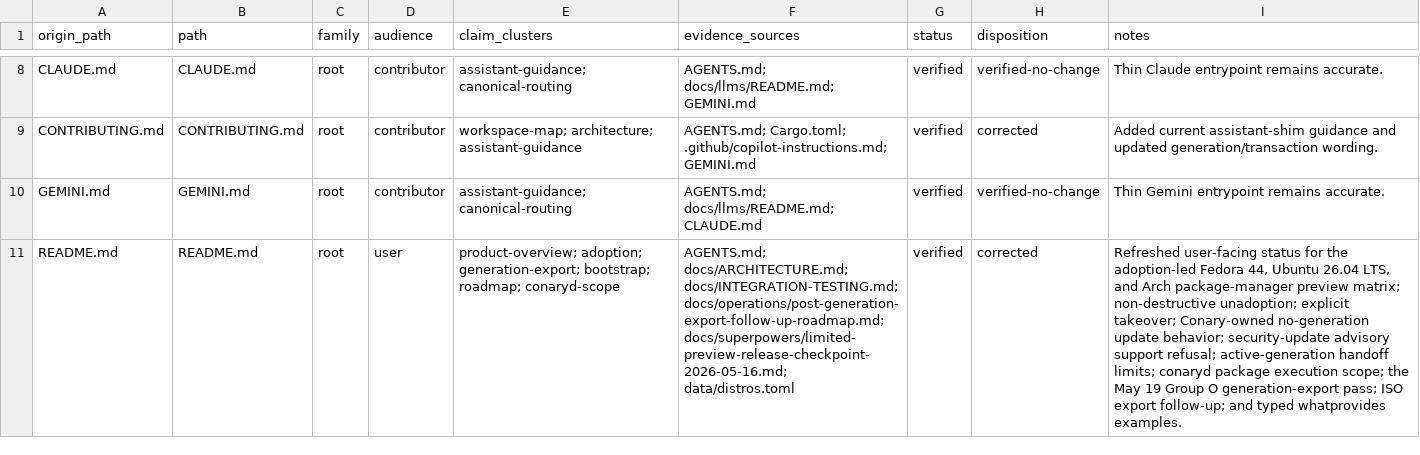
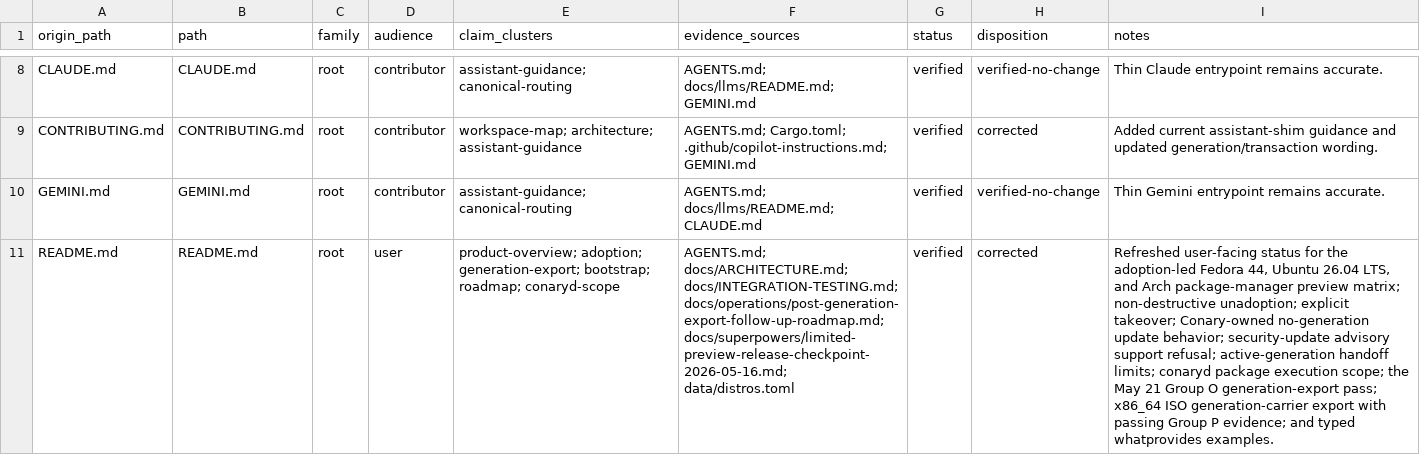
Before and after one commit to ConaryLabs/Conary, a TSV file: docs/superpowers/documentation-accuracy-audit-ledger.tsv, drawn as a sheet; only a part is shown, gaps mark what is left out; the diff covers the shown part only; the diff names each change by its address in the sheet, - before the commit and + after, or states it on an @@ line.

Commit message:
feat(generation): harden boot artifact trust

```diff
--- a/docs/superpowers/documentation-accuracy-audit-ledger.tsv
+++ b/docs/superpowers/documentation-accuracy-audit-ledger.tsv
-I11 (notes): …the May 19 Group O generation-export pass; ISO export follow-up; and typed…
+I11 (notes): …the May 21 Group O generation-export pass; x86_64 ISO generation-carrier export with passing Group P evidence; and typed…
```
Also changed, not shown: 1 added row and 4 edited cells elsewhere in this file, docs/superpowers/documentation-accuracy-audit-inventory.tsv, docs/superpowers/plans/2026-05-14-limited-preview-honesty-review-ledger.tsv, 29 other files.
